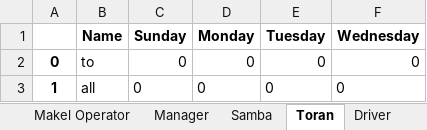
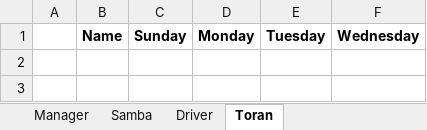
Before and after one commit to yoavsc0302/automatic-schedule-generator, an Excel workbook: ilutzim.xlsx, sheet Toran, drawn as a sheet; values as stored, in another font and other column widths than the file's, no borders; the diff names each change by its address in the sheet, - before the commit and + after, or states it on an @@ line.

```diff
--- a/ilutzim.xlsx (sheet Toran)
+++ b/ilutzim.xlsx (sheet Toran)
@@ sheet tab order changed: Manager | Samba | Driver | Toran @@
-row 2: 0 | to | 0 | 0 | 0 | 0
-row 3: 1 | all | 0 | 0 | 0 | 0
```
Also changed, not shown: sheet Makel Operator, sheet Makel Officer, sheet Manager, sheet Samba, sheet Driver, justice_board.xlsx, tzevet_conan.xlsx, 6 other files.
